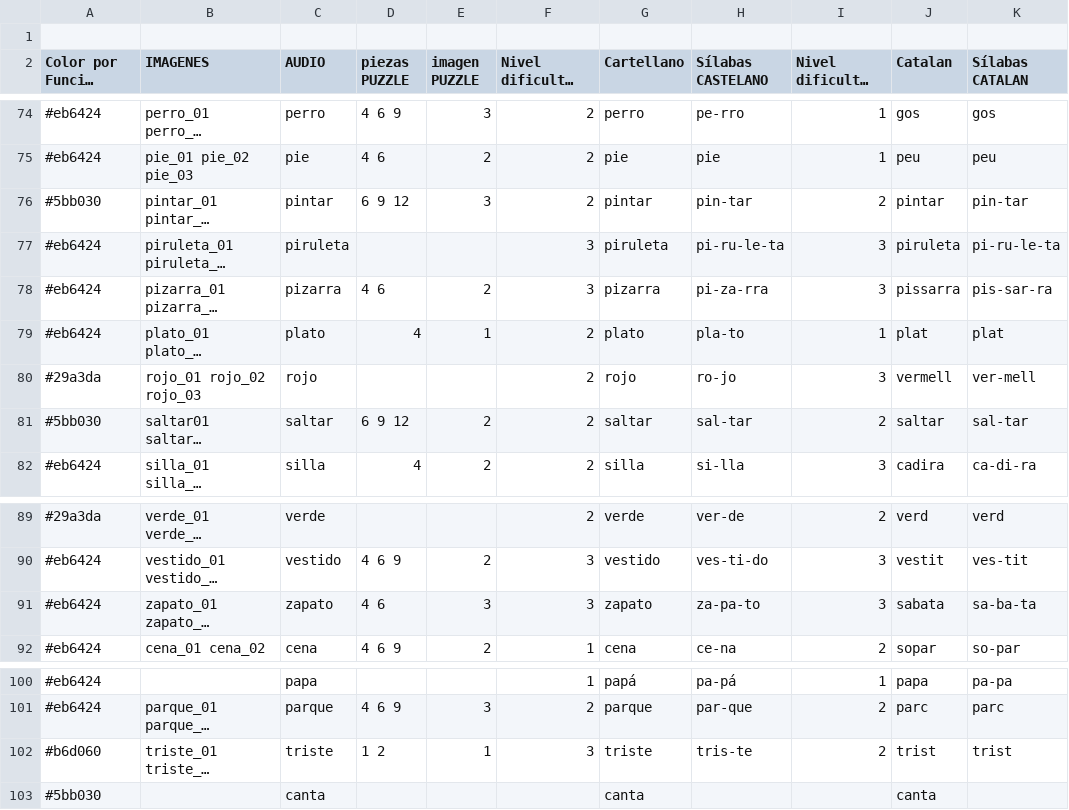
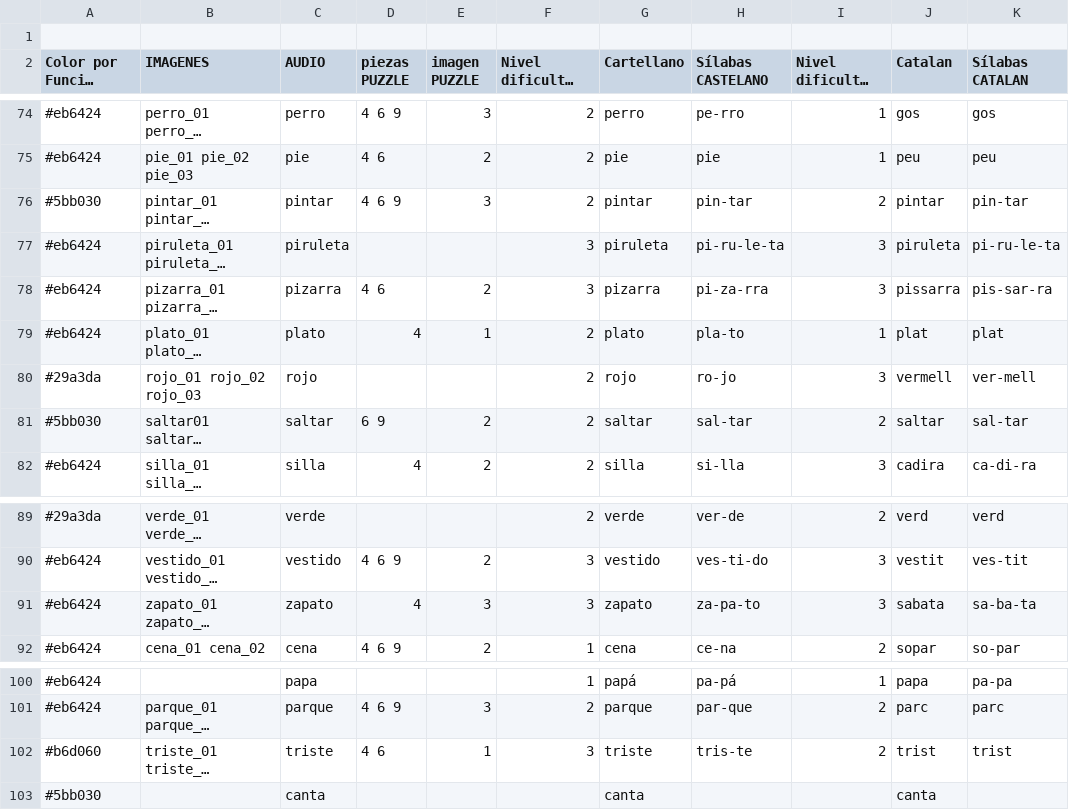
Before and after one commit to ViodDevelopment/YTL, a CSV file: Assets/StreamingAssets/Palabras.csv, drawn as a sheet; only a part is shown, gaps mark what is left out; long unchanged cells end in …; the diff names each change by its address in the sheet, - before the commit and + after, or states it on an @@ line.

```diff
--- a/Assets/StreamingAssets/Palabras.csv
+++ b/Assets/StreamingAssets/Palabras.csv
-D76 (piezas PUZZLE): 6 9 12
+D76 (piezas PUZZLE): 4 6 9
-D81 (piezas PUZZLE): 6 9 12
+D81 (piezas PUZZLE): 6 9
-D91 (piezas PUZZLE): 4 6
+D91 (piezas PUZZLE): 4
-D102 (piezas PUZZLE): 1 2
+D102 (piezas PUZZLE): 4 6
```
Also changed, not shown: Assets/StreamingAssets/PalabrasLite.csv, 7 other files.
